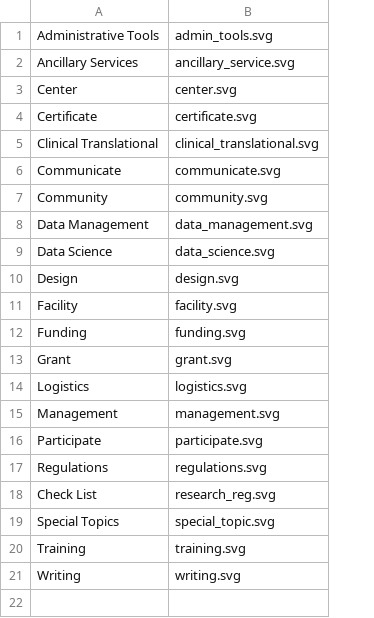
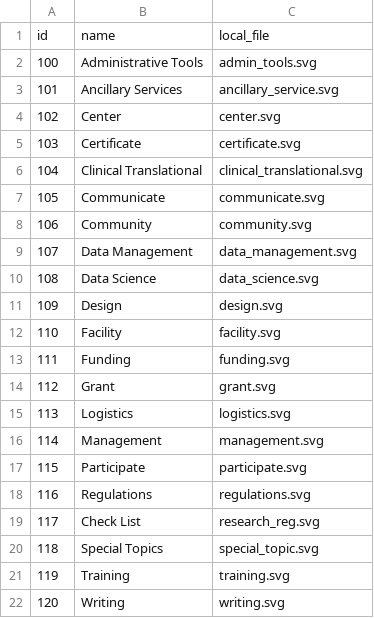
Before and after one commit to rkc7h/ithriv, a CSV file: backend/example_data/icons.csv, drawn as a sheet; addresses are those after the commit; the diff names each change by its address in the sheet, - before the commit and + after, or states it on an @@ line.

Commit message:
Iterative development work on icon loading.

```diff
--- a/backend/example_data/icons.csv
+++ b/backend/example_data/icons.csv
+column A, rows 2-22: 100 | 101 | 102 | 103 | 104 | 105 | 106 | 107 | 108 | 109 | 110 | 111 | 112 | 113 | 114 | 115 | 116 | 117 | 118 | 119 | 120
+row 1: id | name | local_file
```
Also changed, not shown: 23 other files.
